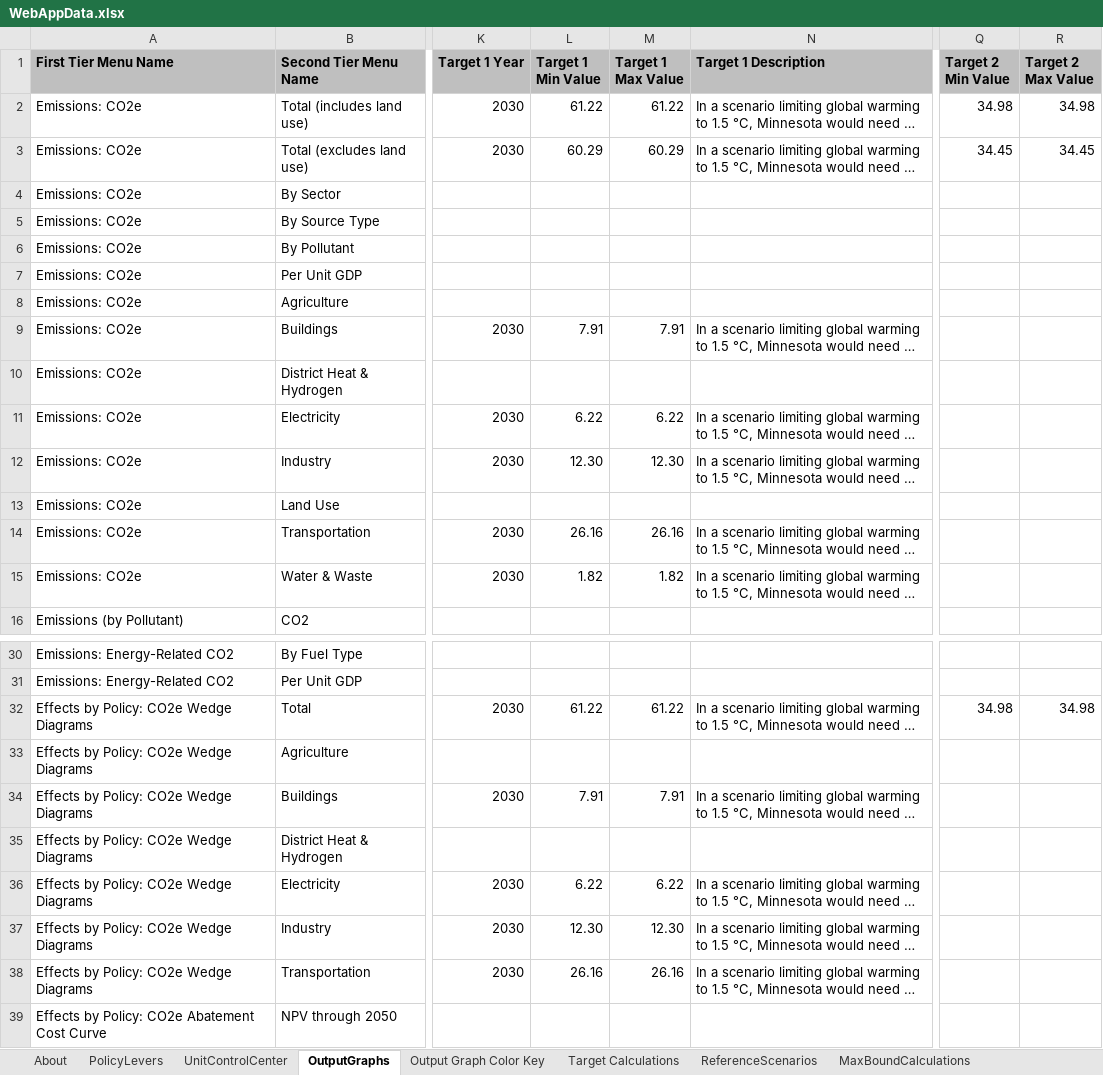
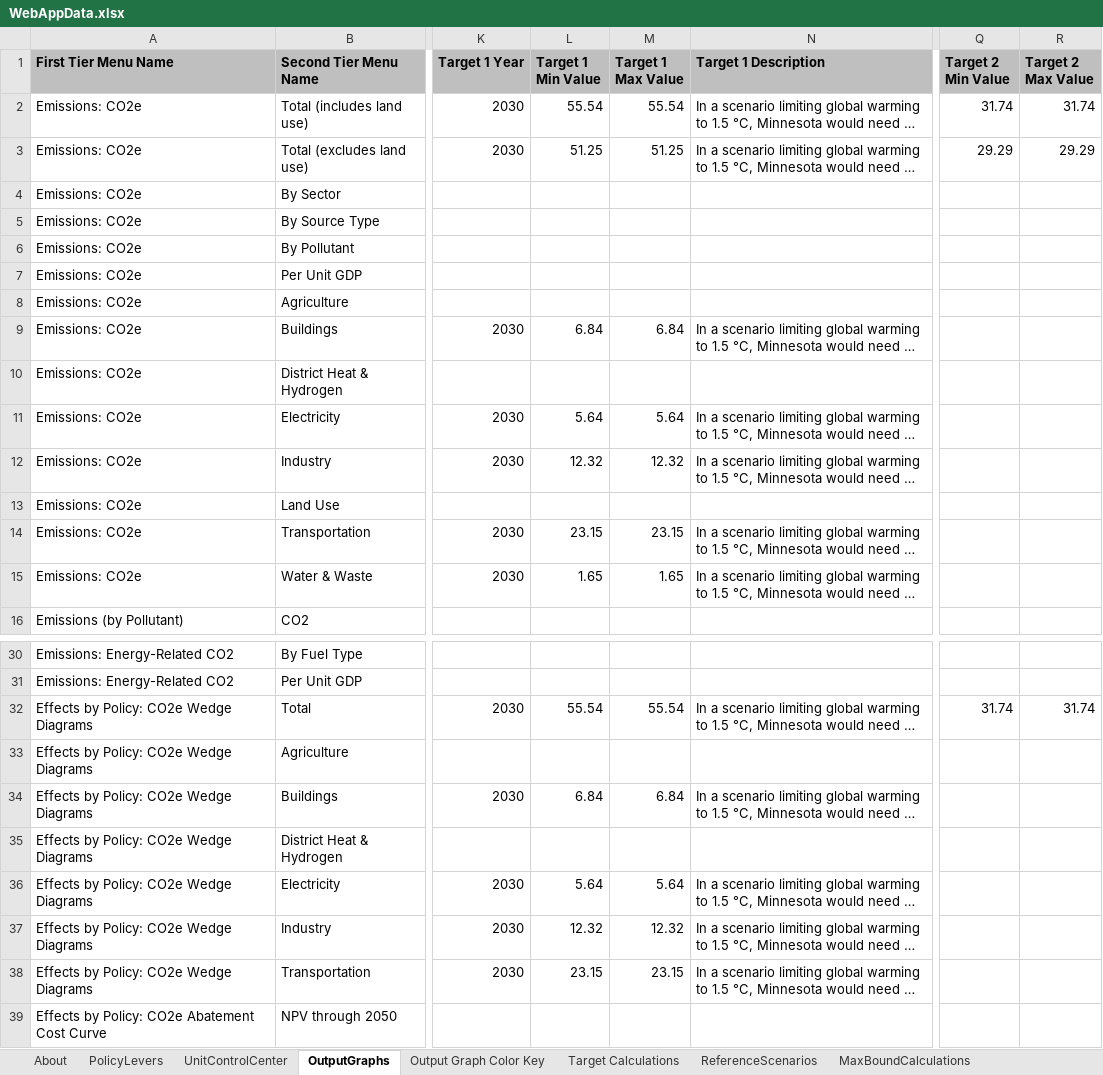
Before and after one commit to EnergyInnovation/eps-minnesota, an Excel workbook: WebAppData.xlsx, sheet OutputGraphs, drawn as a sheet; only a part is shown, gaps mark what is left out; long unchanged cells end in …; values as stored, in another font and other column widths than the file's, no borders; conditional formats not drawn; the diff names each change by its address in the sheet, - before the commit and + after, or states it on an @@ line.

Commit message:
Updates addressing additional issues in WebAppData

```diff
--- a/WebAppData.xlsx (sheet OutputGraphs)
+++ b/WebAppData.xlsx (sheet OutputGraphs)
-L2 (Target 1 Min Value): 61.22
+L2 (Target 1 Min Value): 55.54
-M2 (Target 1 Max Value): 61.22
+M2 (Target 1 Max Value): 55.54
-Q2 (Target 2 Min Value): 34.98
+Q2 (Target 2 Min Value): 31.74
-R2 (Target 2 Max Value): 34.98
+R2 (Target 2 Max Value): 31.74
-L3 (Target 1 Min Value): 60.29
+L3 (Target 1 Min Value): 51.25
-M3 (Target 1 Max Value): 60.29
+M3 (Target 1 Max Value): 51.25
-Q3 (Target 2 Min Value): 34.45
+Q3 (Target 2 Min Value): 29.29
-R3 (Target 2 Max Value): 34.45
+R3 (Target 2 Max Value): 29.29
-L9 (Target 1 Min Value): 7.91
+L9 (Target 1 Min Value): 6.84
-M9 (Target 1 Max Value): 7.91
+M9 (Target 1 Max Value): 6.84
-L11 (Target 1 Min Value): 6.22
+L11 (Target 1 Min Value): 5.64
-M11 (Target 1 Max Value): 6.22
+M11 (Target 1 Max Value): 5.64
-L12 (Target 1 Min Value): 12.30
+L12 (Target 1 Min Value): 12.32
-M12 (Target 1 Max Value): 12.30
+M12 (Target 1 Max Value): 12.32
-L14 (Target 1 Min Value): 26.16
+L14 (Target 1 Min Value): 23.15
-M14 (Target 1 Max Value): 26.16
+M14 (Target 1 Max Value): 23.15
-L15 (Target 1 Min Value): 1.82
+L15 (Target 1 Min Value): 1.65
-M15 (Target 1 Max Value): 1.82
+M15 (Target 1 Max Value): 1.65
-L32 (Target 1 Min Value): 61.22
+L32 (Target 1 Min Value): 55.54
-M32 (Target 1 Max Value): 61.22
+M32 (Target 1 Max Value): 55.54
-Q32 (Target 2 Min Value): 34.98
+Q32 (Target 2 Min Value): 31.74
-R32 (Target 2 Max Value): 34.98
+R32 (Target 2 Max Value): 31.74
-L34 (Target 1 Min Value): 7.91
+L34 (Target 1 Min Value): 6.84
-M34 (Target 1 Max Value): 7.91
+M34 (Target 1 Max Value): 6.84
-L36 (Target 1 Min Value): 6.22
+L36 (Target 1 Min Value): 5.64
-M36 (Target 1 Max Value): 6.22
+M36 (Target 1 Max Value): 5.64
-L37 (Target 1 Min Value): 12.30
+L37 (Target 1 Min Value): 12.32
-M37 (Target 1 Max Value): 12.30
+M37 (Target 1 Max Value): 12.32
-L38 (Target 1 Min Value): 26.16
+L38 (Target 1 Min Value): 23.15
-M38 (Target 1 Max Value): 26.16
+M38 (Target 1 Max Value): 23.15
```
Also changed, not shown: sheet Target Calculations, formulas that keep their value.
